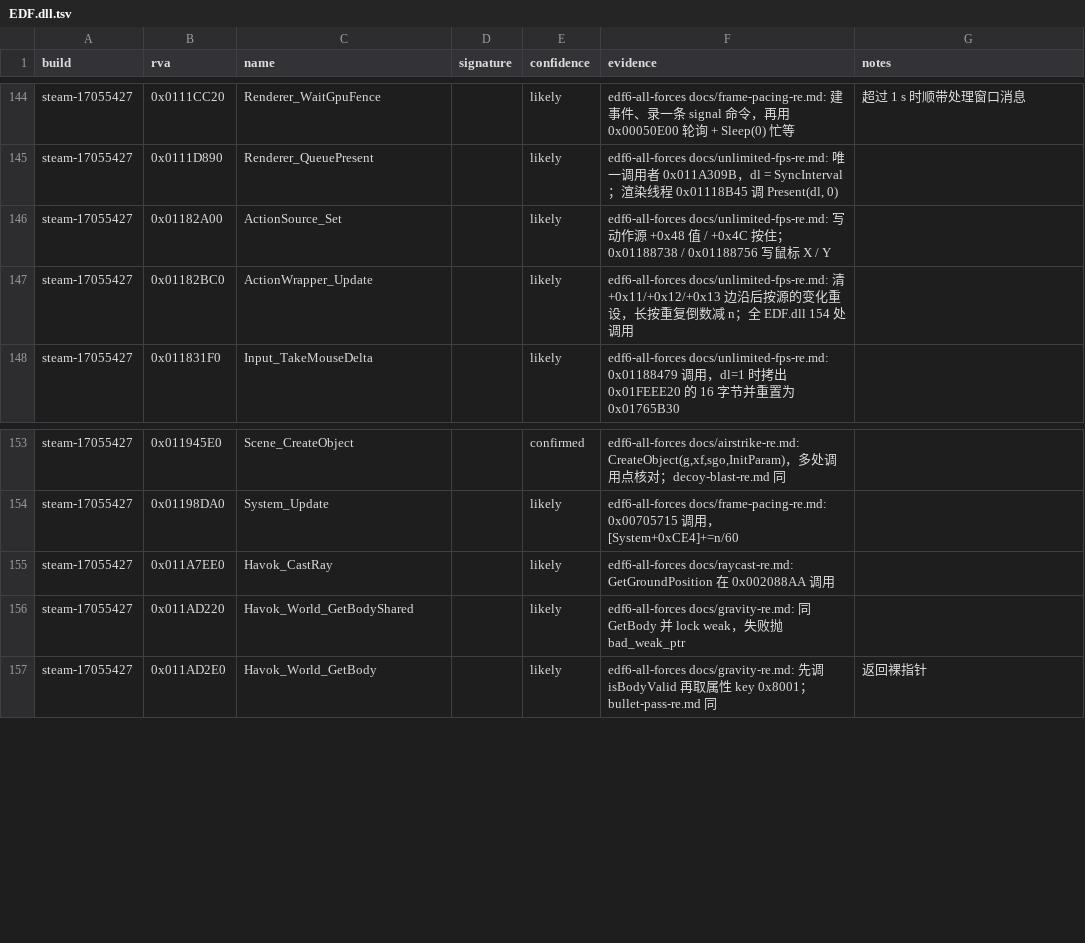
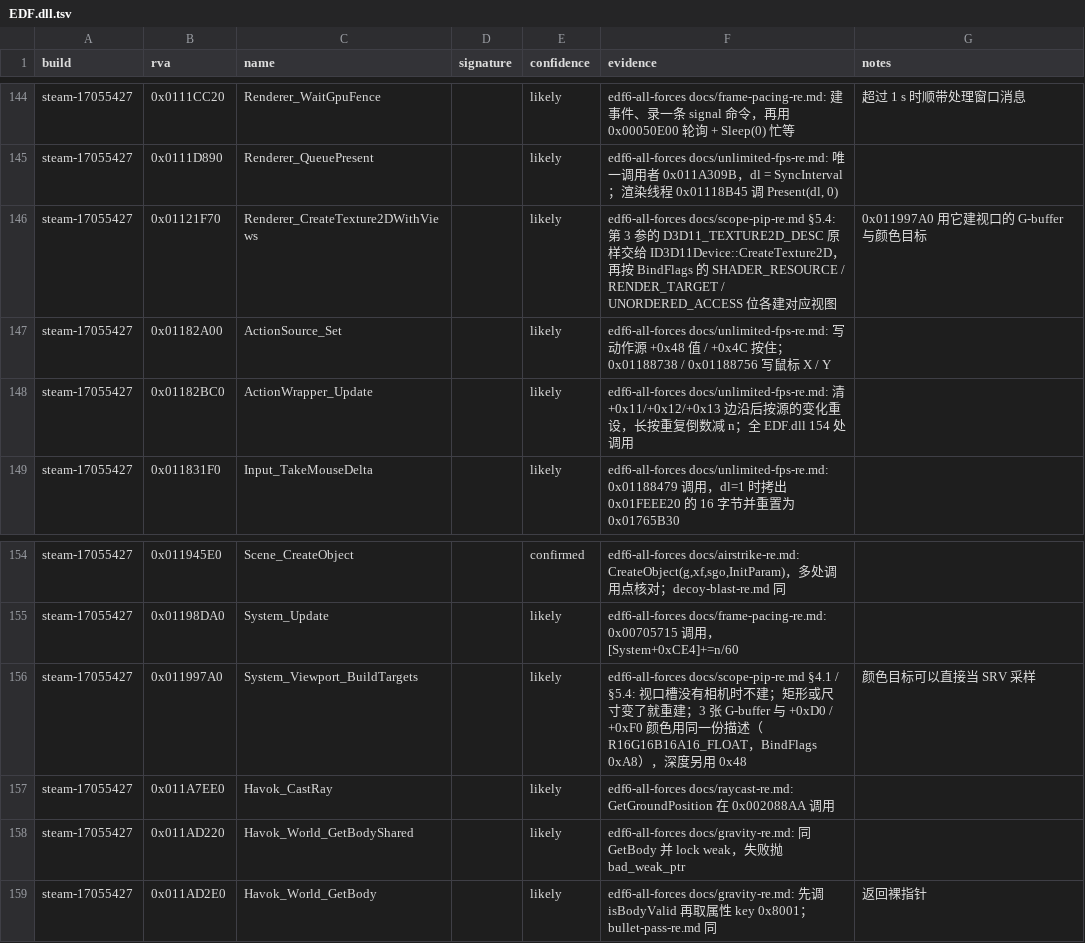
Before and after one commit to hajisensai/edf6-vanilla-re, a TSV file: shared/functions/EDF.dll.tsv, drawn as a sheet; only a part is shown, gaps mark what is left out; the diff names each change by its address in the sheet, - before the commit and + after, or states it on an @@ line.

Commit message:
functions: 视口渲染目标的建立（0x011997A0）与带视图建 2D 纹理（0x01121F70）

```diff
--- a/shared/functions/EDF.dll.tsv
+++ b/shared/functions/EDF.dll.tsv
+row 146: steam-17055427 | 0x01121F70 | Renderer_CreateTexture2DWithViews |  | likely | edf6-all-forces docs/scope-pip-re.md §5.4: 第 3 参的 D3D11_TEXTURE2D_DESC 原样交给 ID3D11Device::CreateTexture2D，再按 BindFlags 的 SHADER_RESOURCE / RENDER_TARGET / UNORDERED_ACCESS 位各建对应视图 | 0x011997A0 用它建视口的 G-buffer 与颜色目标
+row 156: steam-17055427 | 0x011997A0 | System_Viewport_BuildTargets |  | likely | edf6-all-forces docs/scope-pip-re.md §4.1 / §5.4: 视口槽没有相机时不建；矩形或尺寸变了就重建；3 张 G-buffer 与 +0xD0 / +0xF0 颜色用同一份描述（R16G16B16A16_FLOAT，BindFlags 0xA8），深度另用 0x48 | 颜色目标可以直接当 SRV 采样
```
